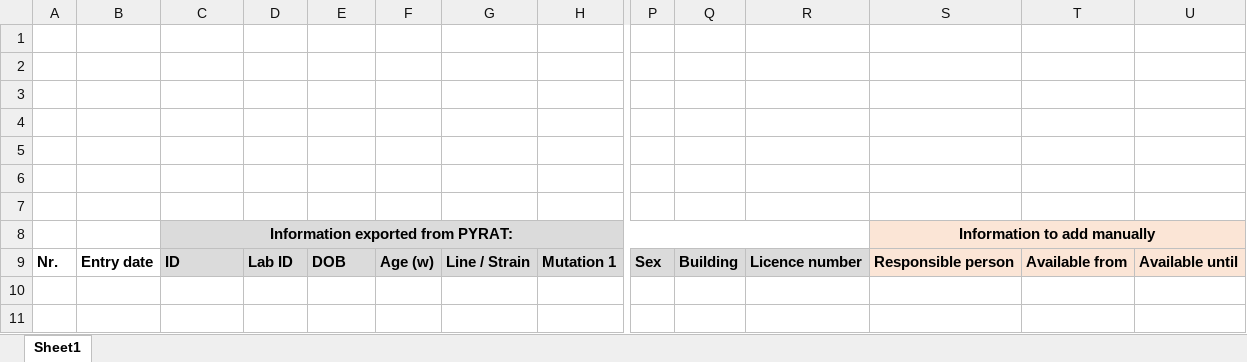
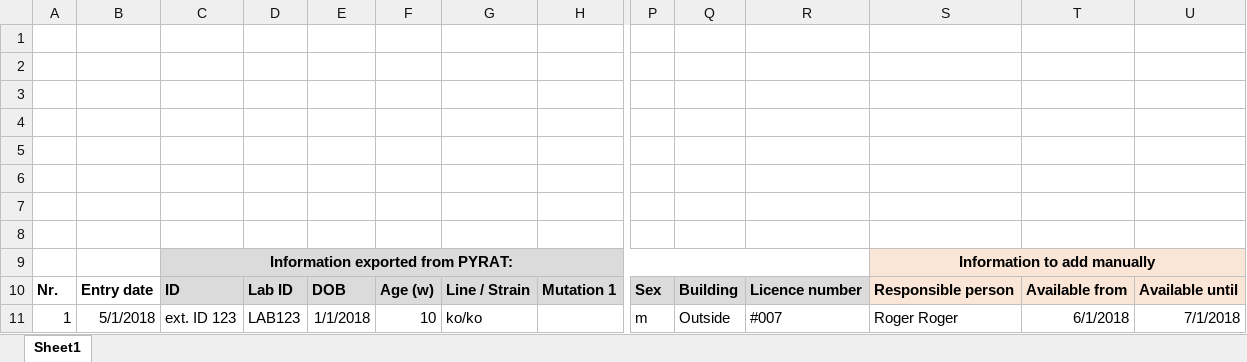
Before and after one commit to mohnbroetchen2/AniShare, an Excel workbook: example_import.xlsx, sheet Sheet1, drawn as a sheet; only a part is shown, gaps mark what is left out; values as stored, in another font and other column widths than the file's, no borders; rows hold the shown columns only; the diff names each change by its address in the sheet, - before the commit and + after, or states it on an @@ line.

Commit message:
update import script import_animals.py

```diff
--- a/example_import.xlsx (sheet Sheet1)
+++ b/example_import.xlsx (sheet Sheet1)
+row 8: (empty)
+row 11: 1 | 5/1/2018 | ext. ID 123 | LAB123 | 1/1/2018 | 10 | ko/ko |  | m | Outside | #007 | Roger Roger | 6/1/2018 | 7/1/2018
```
Also changed, not shown: 2 other files.
